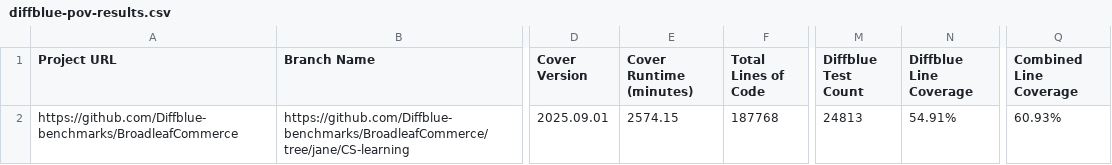
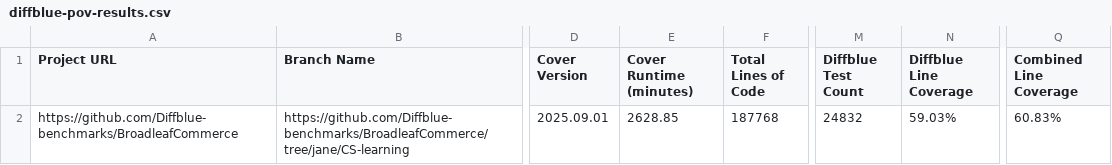
Before and after one commit to Diffblue-benchmarks/BroadleafCommerce, a CSV file: diffblue-pov-results.csv, drawn as a sheet; only a part is shown, gaps mark what is left out; the diff names each change by its address in the sheet, - before the commit and + after, or states it on an @@ line.

Commit message:
PoV Tests from Diffblue Cover 2025.09.01

```diff
--- a/diffblue-pov-results.csv
+++ b/diffblue-pov-results.csv
-E2 (Cover Runtime (minutes)): 2574.15
+E2 (Cover Runtime (minutes)): 2628.85
-M2 (Diffblue Test Count): 24813
+M2 (Diffblue Test Count): 24832
-N2 (Diffblue Line Coverage): 54.91%
+N2 (Diffblue Line Coverage): 59.03%
-Q2 (Combined Line Coverage): 60.93%
+Q2 (Combined Line Coverage): 60.83%
```
Also changed, not shown: 40 other files.
